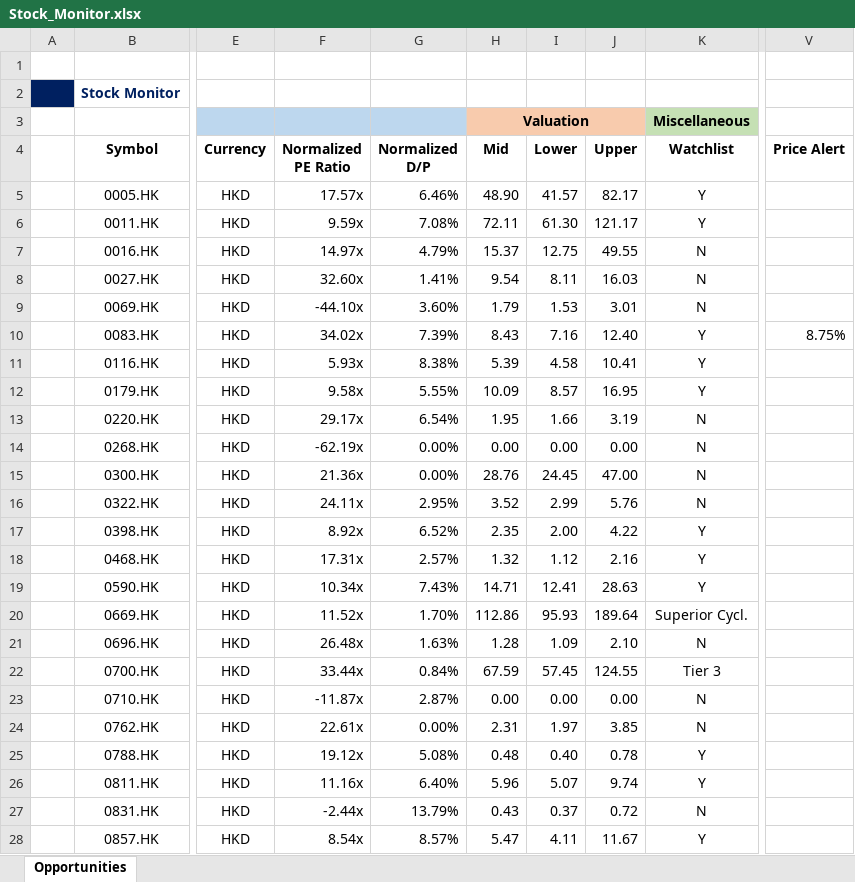
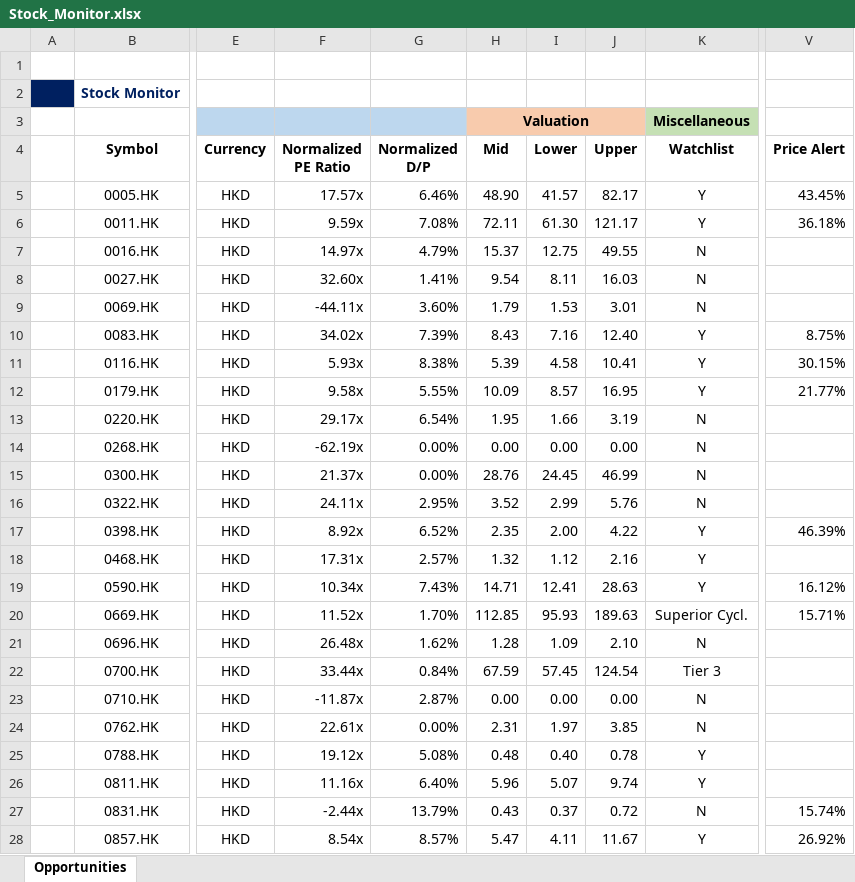
Before and after one commit to JerryChenz/Invest_Proc_Alpha, an Excel workbook: financial_models/Stock_Monitor.xlsx, sheet Opportunities, drawn as a sheet; only a part is shown, gaps mark what is left out; values as stored, in another font and other column widths than the file's, no borders; conditional formats not drawn; the diff covers the shown part only; the diff names each change by its address in the sheet, - before the commit and + after, or states it on an @@ line.

```diff
--- a/financial_models/Stock_Monitor.xlsx (sheet Opportunities)
+++ b/financial_models/Stock_Monitor.xlsx (sheet Opportunities)
-V5 (Price Alert): (empty)
+V5 (Price Alert): 43.45%
-V6 (Price Alert): (empty)
+V6 (Price Alert): 36.18%
-F9 (Normalized PE Ratio): -44.10x
+F9 (Normalized PE Ratio): -44.11x
-V11 (Price Alert): (empty)
+V11 (Price Alert): 30.15%
-V12 (Price Alert): (empty)
+V12 (Price Alert): 21.77%
-F15 (Normalized PE Ratio): 21.36x
+F15 (Normalized PE Ratio): 21.37x
-J15 (Upper): 47.00
+J15 (Upper): 46.99
-V17 (Price Alert): (empty)
+V17 (Price Alert): 46.39%
-V19 (Price Alert): (empty)
+V19 (Price Alert): 16.12%
-H20 (Mid): 112.86
+H20 (Mid): 112.85
-J20 (Upper): 189.64
+J20 (Upper): 189.63
-V20 (Price Alert): (empty)
+V20 (Price Alert): 15.71%
-G21 (Normalized D/P): 1.63%
+G21 (Normalized D/P): 1.62%
-J22 (Upper): 124.55
+J22 (Upper): 124.54
-V27 (Price Alert): (empty)
+V27 (Price Alert): 15.74%
-V28 (Price Alert): (empty)
+V28 (Price Alert): 26.92%
```
Also changed, not shown: 19 edited cells elsewhere in this sheet, formulas that keep their value, financial_models/opportunities/0710.HK_Valuation.xlsx, financial_models/opportunities/0857.HK_Valuation.xlsx, 49 other files.
